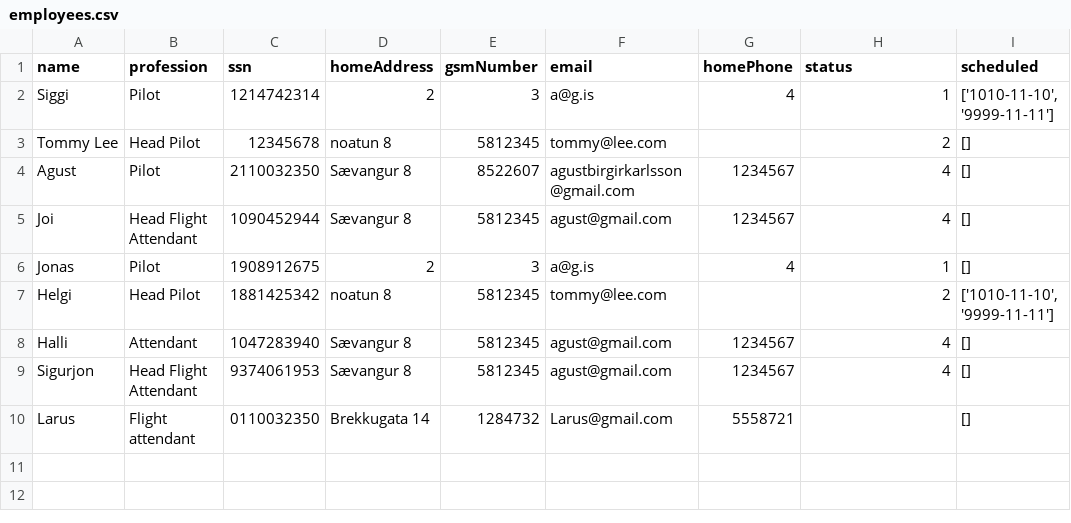
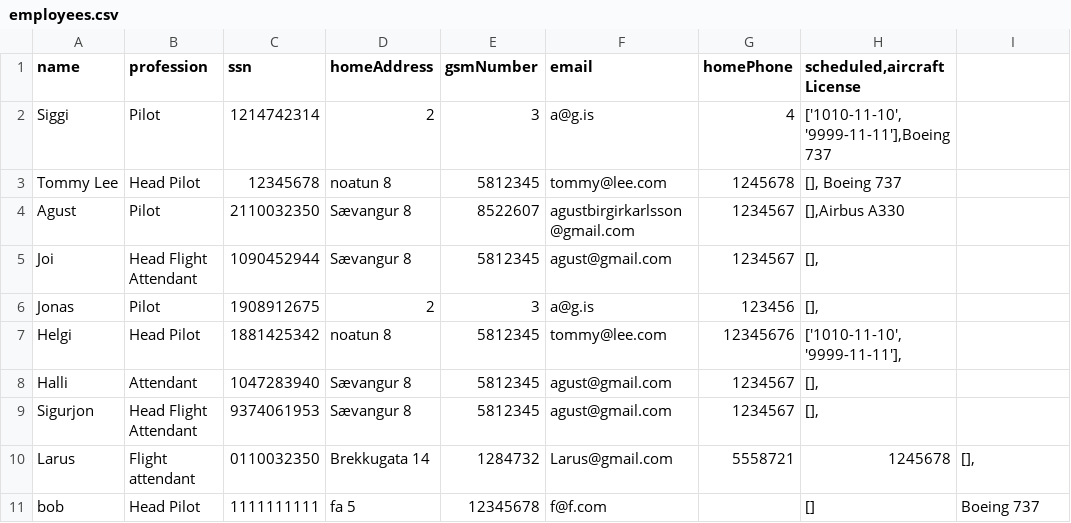
Before and after one commit to agustbirgir/Verklegt_namskeid1, a CSV file: files/employees.csv, drawn as a sheet.

```diff
--- a/files/employees.csv
+++ b/files/employees.csv
@@ -1,10 +1,11 @@
-name;profession;ssn;homeAddress;gsmNumber;email;homePhone;status;scheduled
-Siggi;Pilot;1214742314;2;3;a@g.is;4;1;['1010-11-10', '9999-11-11']
-Tommy Lee;Head Pilot;12345678;noatun 8;5812345;tommy@lee.com;;2;[]
-Agust;Pilot;2110032350;Sævangur 8;8522607;agustbirgirkarlsson@gmail.com;1234567;4;[]
-Joi;Head Flight Attendant;1090452944;Sævangur 8;5812345;agust@gmail.com;1234567;4;[]
-Jonas;Pilot;1908912675;2;3;a@g.is;4;1;[]
-Helgi;Head Pilot;1881425342;noatun 8;5812345;tommy@lee.com;;2;['1010-11-10', '9999-11-11']
-Halli;Attendant;1047283940;Sævangur 8;5812345;agust@gmail.com;1234567;4;[]
-Sigurjon;Head Flight Attendant;9374061953;Sævangur 8;5812345;agust@gmail.com;1234567;4;[]
-Larus;Flight attendant;0110032350;Brekkugata 14;1284732;Larus@gmail.com;5558721;;[]
+name;profession;ssn;homeAddress;gsmNumber;email;homePhone;scheduled,aircraftLicense
+Siggi;Pilot;1214742314;2;3;a@g.is;4;['1010-11-10', '9999-11-11'],Boeing 737
+Tommy Lee;Head Pilot;12345678;noatun 8;5812345;tommy@lee.com;1245678;[], Boeing 737
+Agust;Pilot;2110032350;Sævangur 8;8522607;agustbirgirkarlsson@gmail.com;1234567;[],Airbus A330
+Joi;Head Flight Attendant;1090452944;Sævangur 8;5812345;agust@gmail.com;1234567;[],
+Jonas;Pilot;1908912675;2;3;a@g.is;123456;[],
+Helgi;Head Pilot;1881425342;noatun 8;5812345;tommy@lee.com;12345676;['1010-11-10', '9999-11-11'],
+Halli;Attendant;1047283940;Sævangur 8;5812345;agust@gmail.com;1234567;[],
+Sigurjon;Head Flight Attendant;9374061953;Sævangur 8;5812345;agust@gmail.com;1234567;[],
+Larus;Flight attendant;0110032350;Brekkugata 14;1284732;Larus@gmail.com;5558721;1245678;[],
+bob;Head Pilot;1111111111;fa 5;12345678;f@f.com;;[];Boeing 737
```
Also changed, not shown: files/destinations.csv, files/flights.csv, 4 other files.
